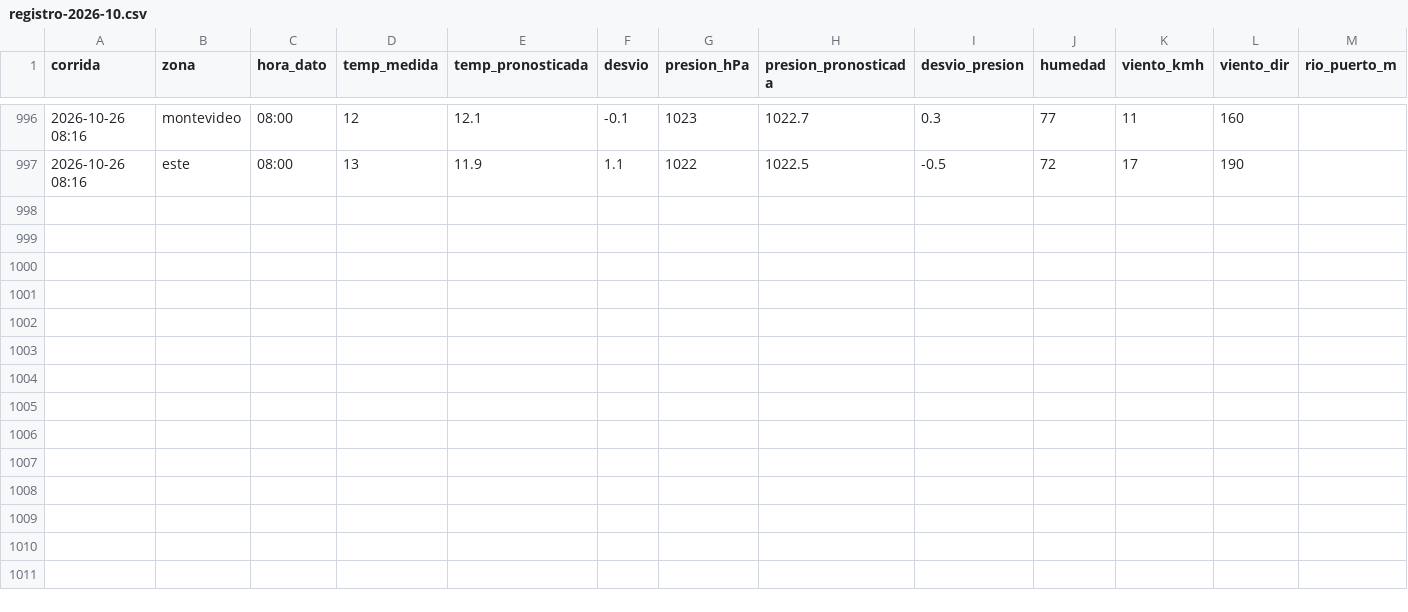
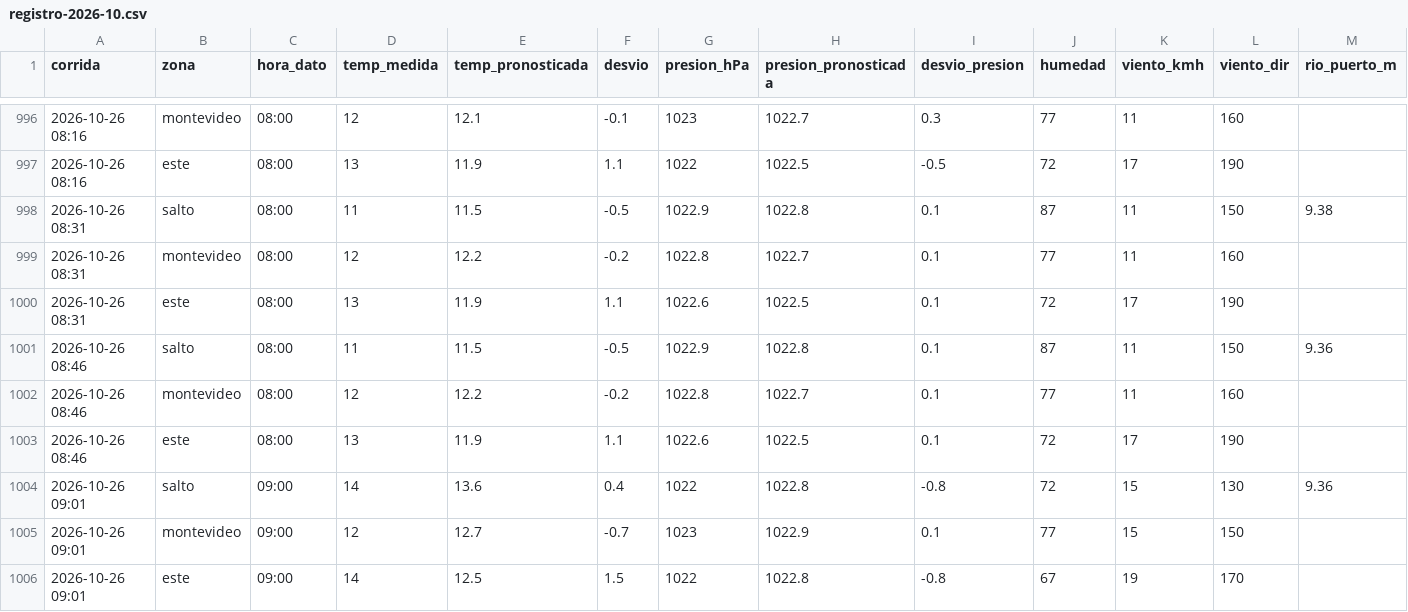
Before and after one commit to PatricioFerreira/Predictor-Noesis, a CSV file: data/historial/registro-2026-10.csv, drawn as a sheet; only a part is shown, gaps mark what is left out; rows hold the shown columns only; the diff names each change by its address in the sheet, - before the commit and + after, or states it on an @@ line.

Commit message:
Datos 2026-10-26T12:02Z

```diff
--- a/data/historial/registro-2026-10.csv
+++ b/data/historial/registro-2026-10.csv
+row 998: 2026-10-26 08:31 | salto | 08:00 | 11 | 11.5 | -0.5 | 1022.9 | 1022.8 | 0.1 | 87 | 11 | 150 | 9.38
+row 999: 2026-10-26 08:31 | montevideo | 08:00 | 12 | 12.2 | -0.2 | 1022.8 | 1022.7 | 0.1 | 77 | 11 | 160
+row 1000: 2026-10-26 08:31 | este | 08:00 | 13 | 11.9 | 1.1 | 1022.6 | 1022.5 | 0.1 | 72 | 17 | 190
+row 1001: 2026-10-26 08:46 | salto | 08:00 | 11 | 11.5 | -0.5 | 1022.9 | 1022.8 | 0.1 | 87 | 11 | 150 | 9.36
+row 1002: 2026-10-26 08:46 | montevideo | 08:00 | 12 | 12.2 | -0.2 | 1022.8 | 1022.7 | 0.1 | 77 | 11 | 160
+row 1003: 2026-10-26 08:46 | este | 08:00 | 13 | 11.9 | 1.1 | 1022.6 | 1022.5 | 0.1 | 72 | 17 | 190
+row 1004: 2026-10-26 09:01 | salto | 09:00 | 14 | 13.6 | 0.4 | 1022 | 1022.8 | -0.8 | 72 | 15 | 130 | 9.36
+row 1005: 2026-10-26 09:01 | montevideo | 09:00 | 12 | 12.7 | -0.7 | 1023 | 1022.9 | 0.1 | 77 | 15 | 150
+row 1006: 2026-10-26 09:01 | este | 09:00 | 14 | 12.5 | 1.5 | 1022 | 1022.8 | -0.8 | 67 | 19 | 170
```
Also changed, not shown: data/historial/medido-2026-10.csv, 9 other files.
